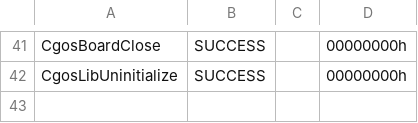
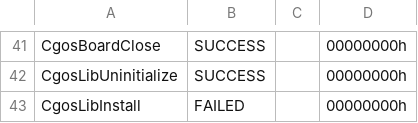
Before and after one commit to ming543/HW_test_script, a CSV file: tools/cgoslx-x64-1.03.029/CgosTest/Lx/cgostest.csv, drawn as a sheet; only a part is shown, gaps mark what is left out; the diff names each change by its address in the sheet, - before the commit and + after, or states it on an @@ line.

```diff
--- a/tools/cgoslx-x64-1.03.029/CgosTest/Lx/cgostest.csv
+++ b/tools/cgoslx-x64-1.03.029/CgosTest/Lx/cgostest.csv
+row 43: CgosLibInstall | FAILED |  | 00000000h
```
Also changed, not shown: 13 other files.
